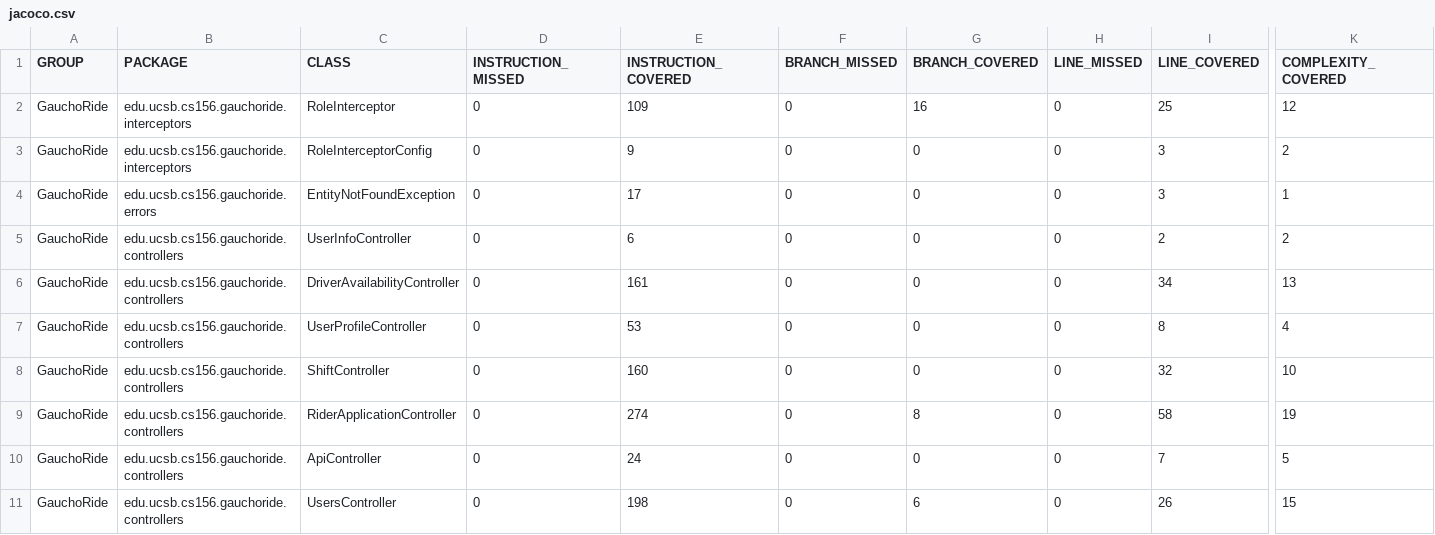
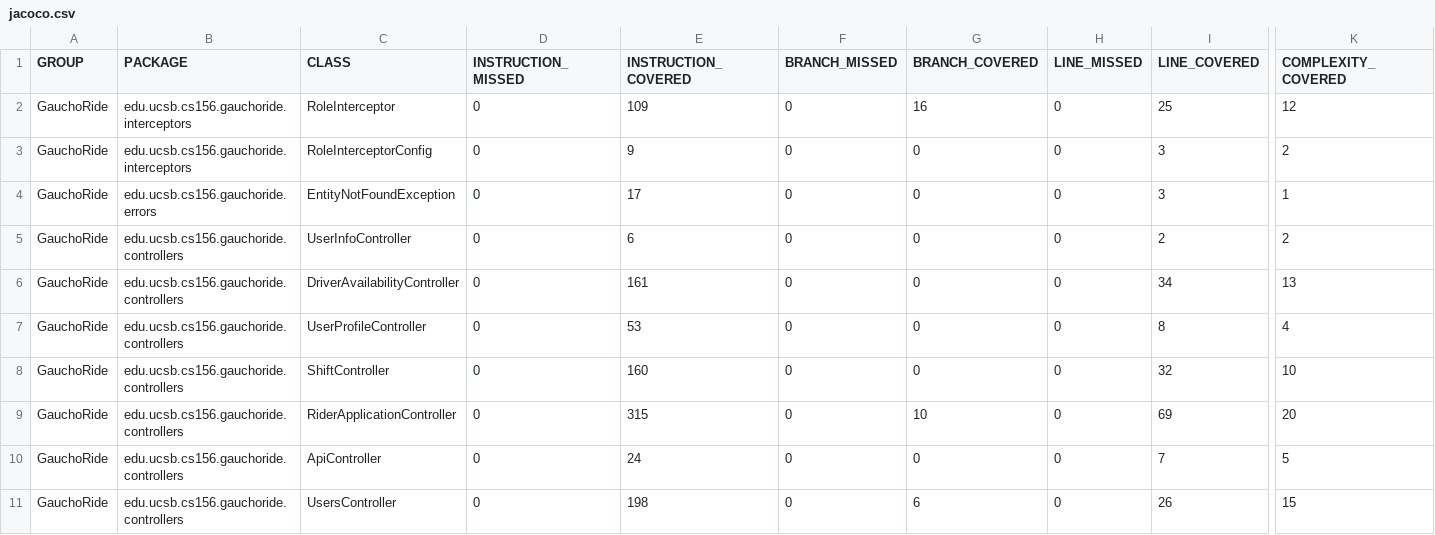
Before and after one commit to ucsb-cs156-w24/proj-gauchoride-w24-7pm-1, a CSV file: jacoco/jacoco.csv, drawn as a sheet; only a part is shown, gaps mark what is left out; the diff names each change by its address in the sheet, - before the commit and + after, or states it on an @@ line.

```diff
--- a/jacoco/jacoco.csv
+++ b/jacoco/jacoco.csv
-E9 (INSTRUCTION_COVERED): 274
+E9 (INSTRUCTION_COVERED): 315
-G9 (BRANCH_COVERED): 8
+G9 (BRANCH_COVERED): 10
-I9 (LINE_COVERED): 58
+I9 (LINE_COVERED): 69
-K9 (COMPLEXITY_COVERED): 19
+K9 (COMPLEXITY_COVERED): 20
```
Also changed, not shown: 7 other files.
